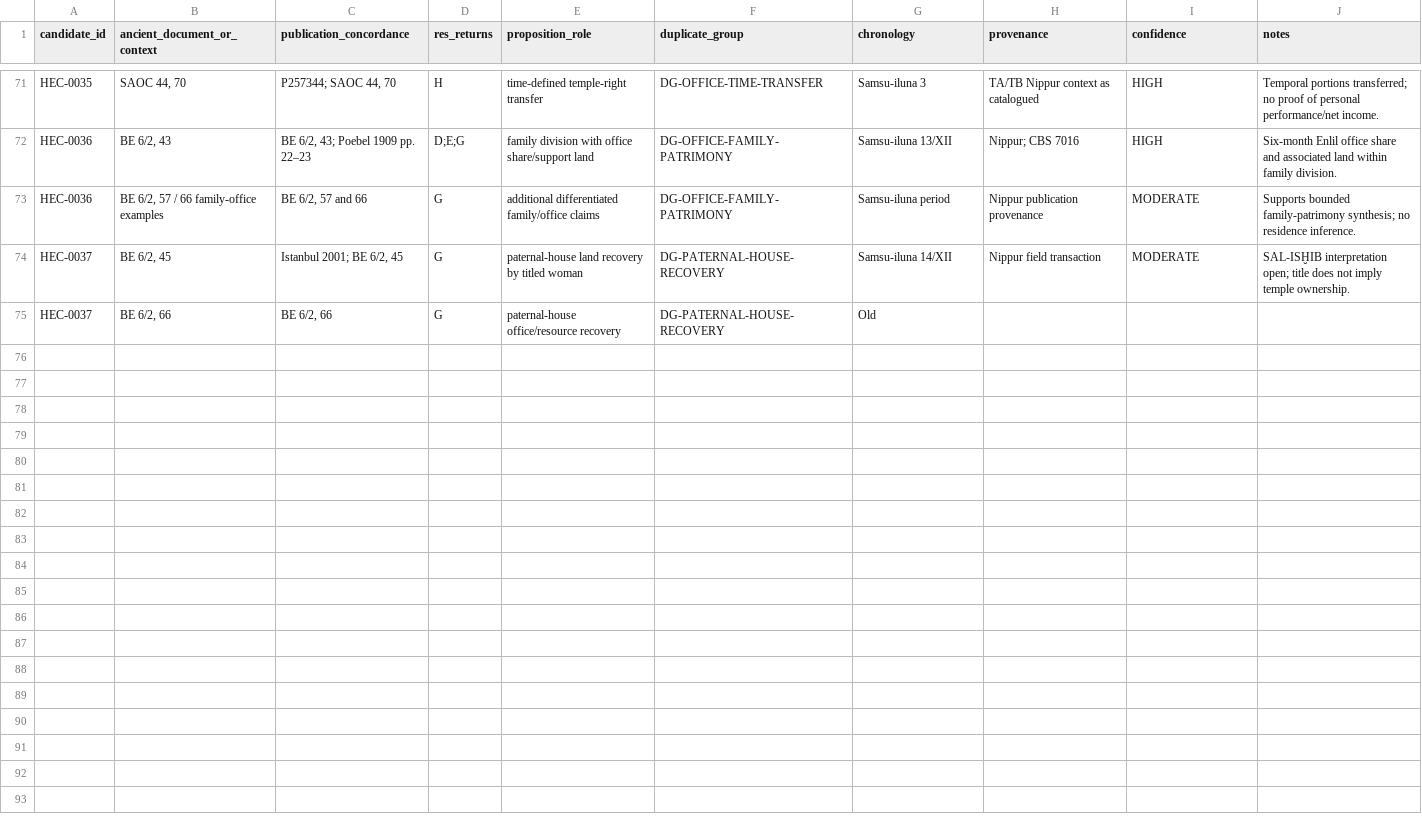
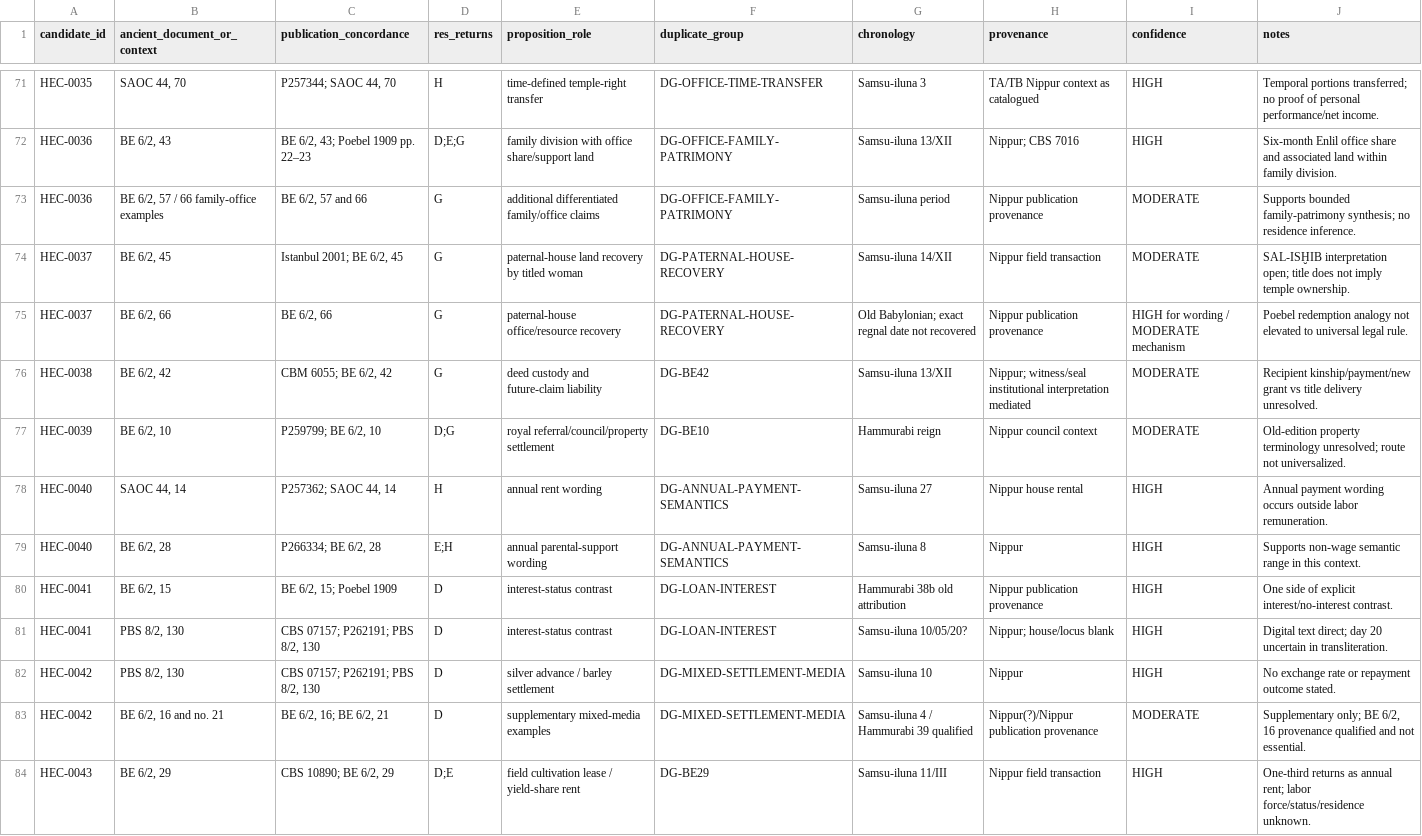
Before and after one commit to Classique-Smokes/Mesopotamia-Sim, a CSV file: research/historical/RES-0001/reconciliation/02_EVIDENCE_CONCORDANCE.csv, drawn as a sheet; only a part is shown, gaps mark what is left out.

Commit message:
Finish restoring RES-0001R evidence concordance

```diff
--- a/research/historical/RES-0001/reconciliation/02_EVIDENCE_CONCORDANCE.csv
+++ b/research/historical/RES-0001/reconciliation/02_EVIDENCE_CONCORDANCE.csv
@@ -74,2 +74,11 @@ HEC-0036,"BE 6/2, 57 / 66 family-office examples","BE 6/2, 57 and 66",G,addition
 HEC-0037,"BE 6/2, 45","Istanbul 2001; BE 6/2, 45",G,paternal-house land recovery by titled woman,DG-PATERNAL-HOUSE-RECOVERY,Samsu-iluna 14/XII,Nippur field transaction,MODERATE,SAL-ISḪIB interpretation open; title does not imply temple ownership.
-HEC-0037,"BE 6/2, 66","BE 6/2, 66",G,paternal-house office/resource recovery,DG-PATERNAL-HOUSE-RECOVERY,Old
+HEC-0037,"BE 6/2, 66","BE 6/2, 66",G,paternal-house office/resource recovery,DG-PATERNAL-HOUSE-RECOVERY,Old Babylonian; exact regnal date not recovered,Nippur publication provenance,HIGH for wording / MODERATE mechanism,Poebel redemption analogy not elevated to universal legal rule.
+HEC-0038,"BE 6/2, 42","CBM 6055; BE 6/2, 42",G,deed custody and future-claim liability,DG-BE42,Samsu-iluna 13/XII,Nippur; witness/seal institutional interpretation mediated,MODERATE,Recipient kinship/payment/new grant vs title delivery unresolved.
+HEC-0039,"BE 6/2, 10","P259799; BE 6/2, 10",D;G,royal referral/council/property settlement,DG-BE10,Hammurabi reign,Nippur council context,MODERATE,Old-edition property terminology unresolved; route not universalized.
+HEC-0040,"SAOC 44, 14","P257362; SAOC 44, 14",H,annual rent wording,DG-ANNUAL-PAYMENT-SEMANTICS,Samsu-iluna 27,Nippur house rental,HIGH,Annual payment wording occurs outside labor remuneration.
+HEC-0040,"BE 6/2, 28","P266334; BE 6/2, 28",E;H,annual parental-support wording,DG-ANNUAL-PAYMENT-SEMANTICS,Samsu-iluna 8,Nippur,HIGH,Supports non-wage semantic range in this context.
+HEC-0041,"BE 6/2, 15","BE 6/2, 15; Poebel 1909",D,interest-status contrast,DG-LOAN-INTEREST,Hammurabi 38b old attribution,Nippur publication provenance,HIGH,One side of explicit interest/no-interest contrast.
+HEC-0041,"PBS 8/2, 130","CBS 07157; P262191; PBS 8/2, 130",D,interest-status contrast,DG-LOAN-INTEREST,Samsu-iluna 10/05/20?,Nippur; house/locus blank,HIGH,Digital text direct; day 20 uncertain in transliteration.
+HEC-0042,"PBS 8/2, 130","CBS 07157; P262191; PBS 8/2, 130",D,silver advance / barley settlement,DG-MIXED-SETTLEMENT-MEDIA,Samsu-iluna 10,Nippur,HIGH,No exchange rate or repayment outcome stated.
+HEC-0042,"BE 6/2, 16 and no. 21","BE 6/2, 16; BE 6/2, 21",D,supplementary mixed-media examples,DG-MIXED-SETTLEMENT-MEDIA,Samsu-iluna 4 / Hammurabi 39 qualified,Nippur(?)/Nippur publication provenance,MODERATE,"Supplementary only; BE 6/2, 16 provenance qualified and not essential."
+HEC-0043,"BE 6/2, 29","CBS 10890; BE 6/2, 29",D;E,field cultivation lease / yield-share rent,DG-BE29,Samsu-iluna 11/III,Nippur field transaction,HIGH,One-third returns as annual rent; labor force/status/residence unknown.
```
